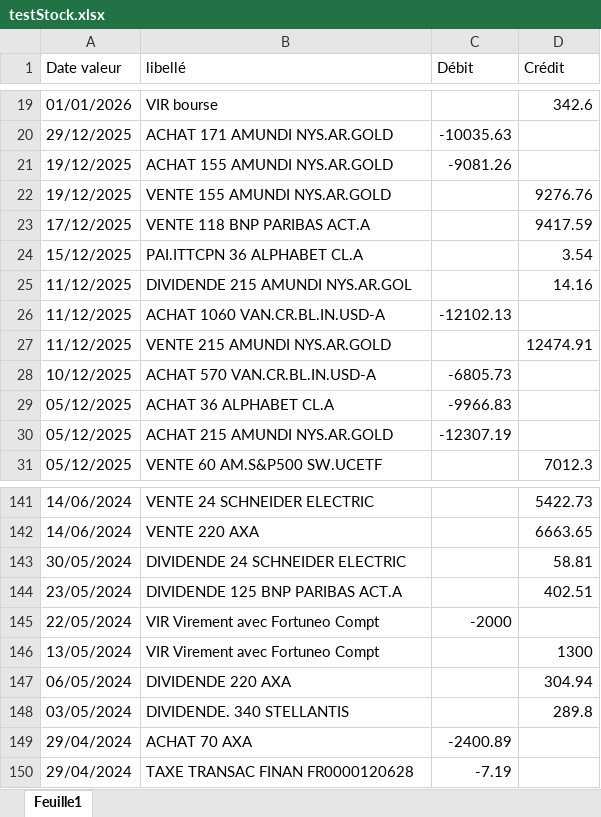
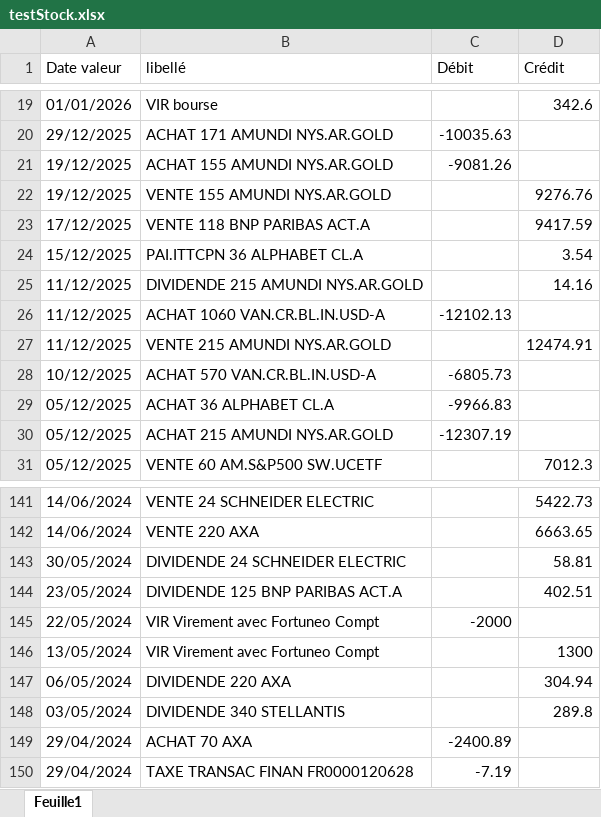
Before and after one commit to Teobth/finance, an Excel workbook: public/testStock.xlsx, sheet Feuille1, drawn as a sheet; only a part is shown, gaps mark what is left out; values as stored, in another font and other column widths than the file's, no borders; the diff names each change by its address in the sheet, - before the commit and + after, or states it on an @@ line.

Commit message:
V1.1 - Dividende

```diff
--- a/public/testStock.xlsx (sheet Feuille1)
+++ b/public/testStock.xlsx (sheet Feuille1)
-B25 (libellé): DIVIDENDE 215 AMUNDI NYS.AR.GOL
+B25 (libellé): DIVIDENDE 215 AMUNDI NYS.AR.GOLD
-B148 (libellé): DIVIDENDE. 340 STELLANTIS
+B148 (libellé): DIVIDENDE 340 STELLANTIS
```
Also changed, not shown: 8 other files.
